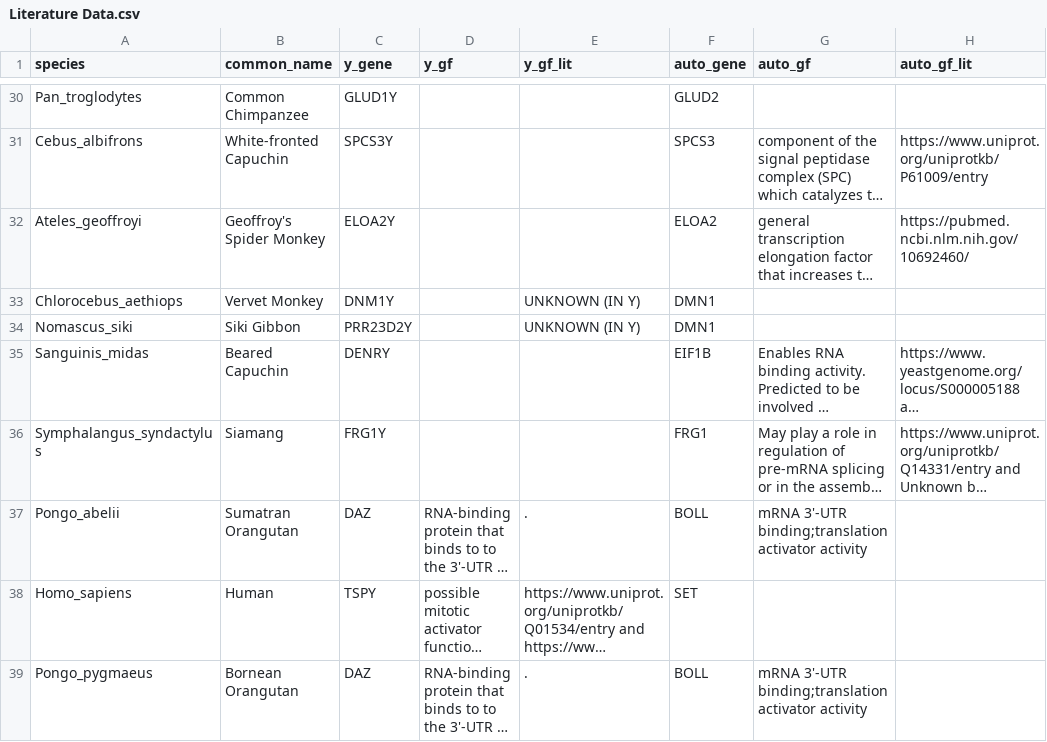
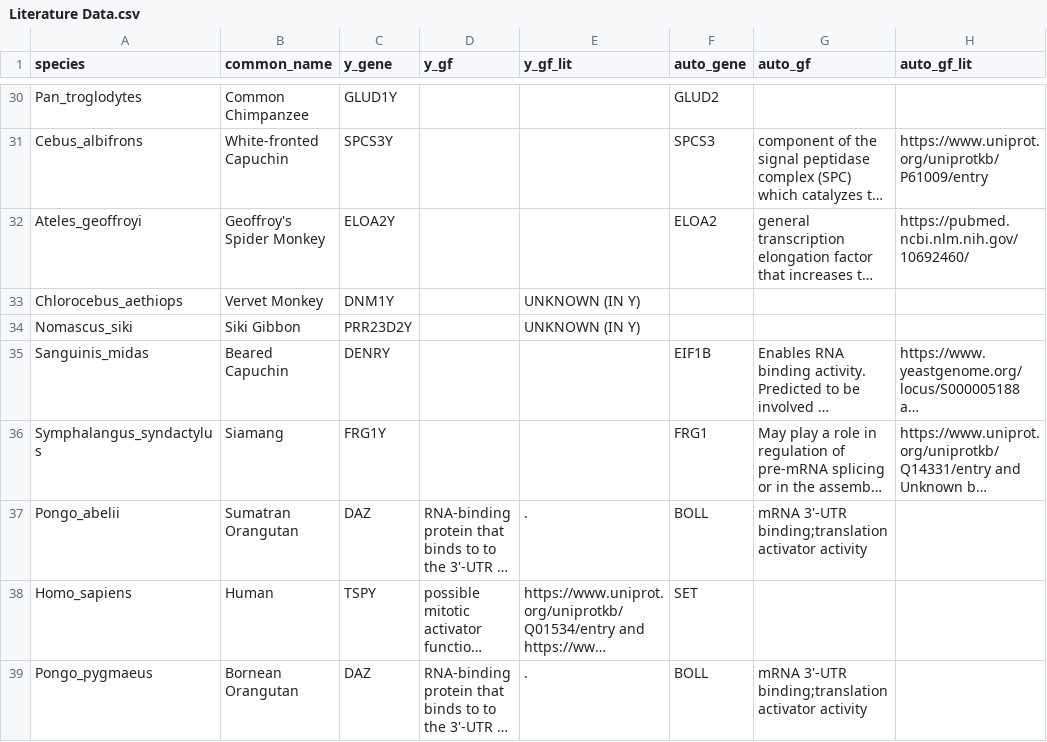
Before and after one commit to MixEx02/Masters-Project, a CSV file: Literature Data.csv, drawn as a sheet; only a part is shown, gaps mark what is left out; long unchanged cells end in …; the diff names each change by its address in the sheet, - before the commit and + after, or states it on an @@ line.

Commit message:
Sounds good

```diff
--- a/Literature Data.csv
+++ b/Literature Data.csv
-F33:F34 (auto_gene): DMN1
+F33:F34 (auto_gene): (empty)
```
